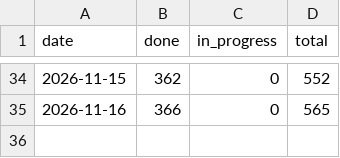
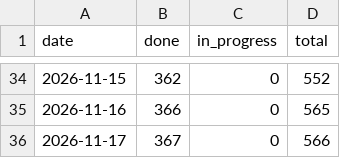
Before and after one commit to tomiok/persiaDB, a CSV file: docs/progress-history.csv, drawn as a sheet; only a part is shown, gaps mark what is left out; the diff names each change by its address in the sheet, - before the commit and + after, or states it on an @@ line.

```diff
--- a/docs/progress-history.csv
+++ b/docs/progress-history.csv
+row 36: 2026-11-17 | 367 | 0 | 566
```
Also changed, not shown: 7 other files.
